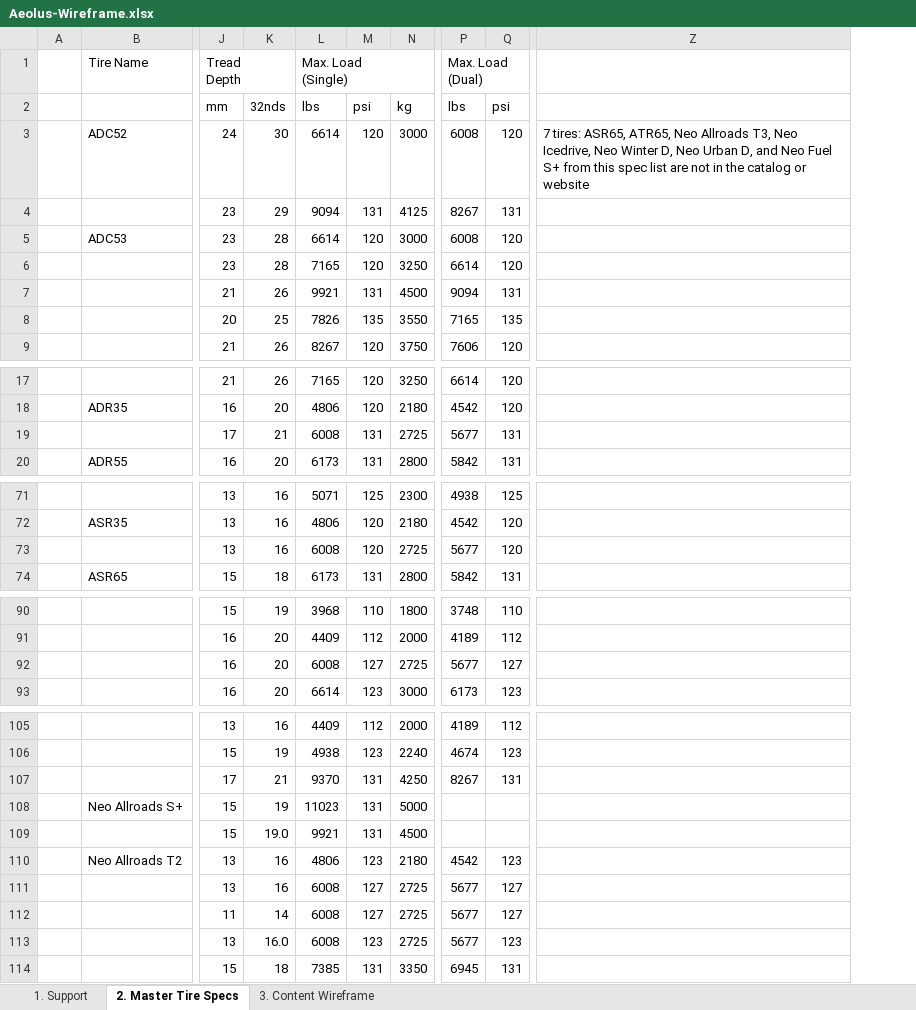
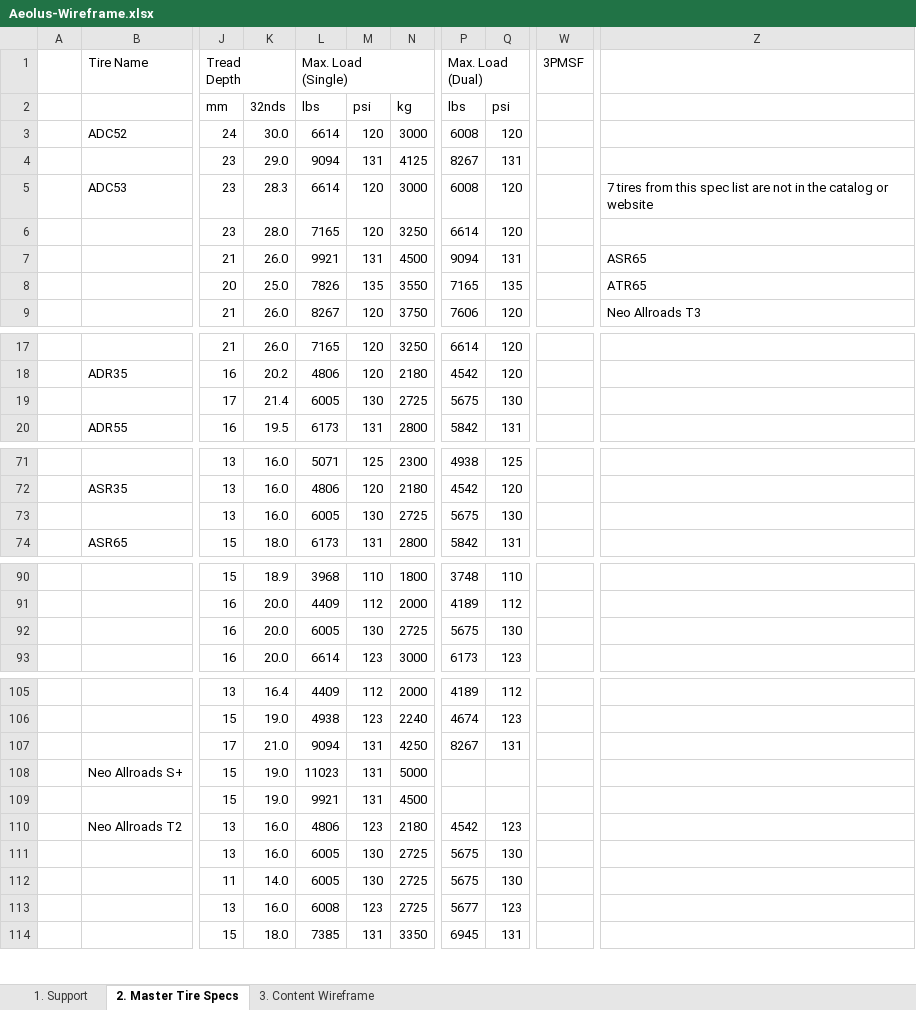
Before and after one commit to markdmui/Aeolus-Tire, an Excel workbook: Aeolus-Wireframe.xlsx, sheet 2. Master Tire Specs, drawn as a sheet; only a part is shown, gaps mark what is left out; values as stored, in another font and other column widths than the file's, no cell formats; removed rows and columns are numbered as before the commit, all else as after; the diff covers the shown part only; the diff names each change by its address in the sheet, - before the commit and + after, or states it on an @@ line.

```diff
--- a/Aeolus-Wireframe.xlsx (sheet 2. Master Tire Specs)
+++ b/Aeolus-Wireframe.xlsx (sheet 2. Master Tire Specs)
-column K, rows 2-9: 32nds | 30 | 29 | 28 | 28 | 26 | 25 | 26; rows 17-20: 26 | 20 | 21 | 20; rows 71-74: 16 | 16 | 16 | 18; rows 90-93: 19 | 20 | 20 | 20; rows 105-114: 16 | 19 | 21 | 19 | 19.0 | 16 | 16 | 14 | 16.0 | 18
+column K, rows 2-9: 32nds | 30.0 | 29.0 | 28.3 | 28.0 | 26.0 | 25.0 | 26.0; rows 17-20: 26.0 | 20.2 | 21.4 | 19.5; rows 71-74: 16.0 | 16.0 | 16.0 | 18.0; rows 90-93: 18.9 | 20.0 | 20.0 | 20.0; rows 105-114: 16.4 | 19.0 | 21.0 | 19.0 | 19.0 | 16.0 | 16.0 | 14.0 | 16.0 | 18.0
@@ column W (3PMSF) unhidden, empty @@
-column Z, row 3: 7 tires: ASR65, ATR65, Neo Allroads T3, Neo Icedrive, Neo Winter D, Neo Urban D, and Neo Fuel S+ from this spec list are not in the catalog or website
+column Z, rows 5-9: 7 tires from this spec list are not in the catalog or website |  | ASR65 | ATR65 | Neo Allroads T3
-L19 (Max. Load (Single)): 6008
+L19 (Max. Load (Single)): 6005
-M19: 131
+M19: 130
-P19 (Max. Load (Dual)): 5677
+P19 (Max. Load (Dual)): 5675
-Q19: 131
+Q19: 130
-L73 (Max. Load (Single)): 6008
+L73 (Max. Load (Single)): 6005
-M73: 120
+M73: 130
-P73 (Max. Load (Dual)): 5677
+P73 (Max. Load (Dual)): 5675
-Q73: 120
+Q73: 130
-L92 (Max. Load (Single)): 6008
+L92 (Max. Load (Single)): 6005
-M92: 127
+M92: 130
-P92 (Max. Load (Dual)): 5677
+P92 (Max. Load (Dual)): 5675
-Q92: 127
+Q92: 130
-L107 (Max. Load (Single)): 9370
+L107 (Max. Load (Single)): 9094
-L111:L112 (Max. Load (Single)): 6008
+L111:L112 (Max. Load (Single)): 6005
-M111:M112: 127
+M111:M112: 130
-P111:P112 (Max. Load (Dual)): 5677
+P111:P112 (Max. Load (Dual)): 5675
-Q111:Q112: 127
+Q111:Q112: 130
```
Also changed, not shown: 35 removed rows, 3 moved rows and 1 edited cell elsewhere in this sheet, sheet 3. Content Wireframe, sheet 1. Support, cell formats, 1 other file.
